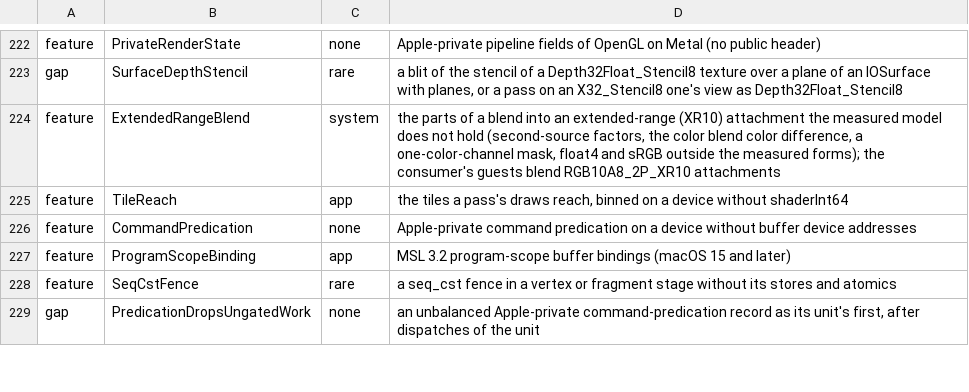
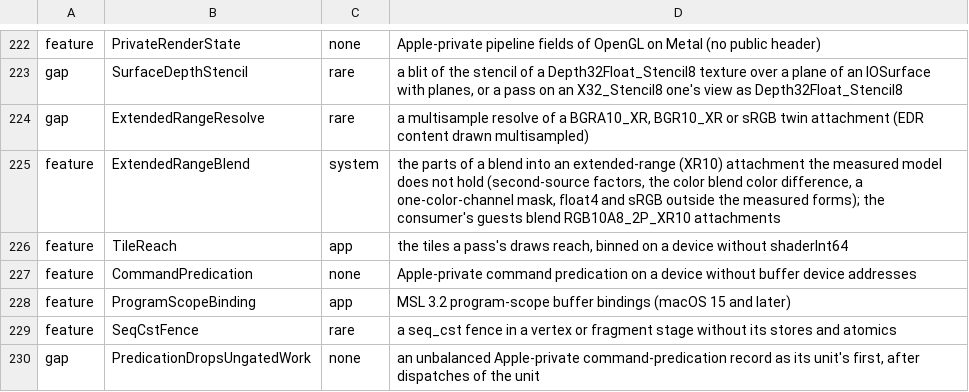
Before and after one commit to YahiaAngelo/metal2vulkan, a TSV file: scripts/refusal-surface/reach.tsv, drawn as a sheet; only a part is shown, gaps mark what is left out; the diff names each change by its address in the sheet, - before the commit and + after, or states it on an @@ line.

Commit message:
Refuse a multisampled extended-range resolve naming its format and Metal's rule
The resolve of a BGRA10_XR, BGR10_XR or sRGB-twin attachment at 2 or 4 samples was refused as
Unsupported{Format, NotImplemented}, which names no format. It is now
NotImplemented(RuntimeGap::ExtendedRangeResolve { pixel_format }), whose docs state Metal's rule
as measured on the M3 Max (macOS 27.0.1, probe xrr: 256 texels of random per-sample colors at 2
and 4 samples for each of the four formats): BGR10_XR's channels and BGRA10_XR's color are the
average of the samples' stored 10-bit codes rounded half up (every texel); BGRA10_XR's alpha is
near the average of the samples' half alphas clamped to [0, 1] (508 of 512 texels), and the sRGB
twins' color near the encoded average of the samples' linear values (about 95% by the plain sRGB
curve). The last two read what the fragment function wrote, not the codes the runtime keeps, so
no resolve is built yet.

Public API added: RuntimeGap::ExtendedRangeResolve { pixel_format }. docs/REFUSALS.md
regenerated, with the gap's reach row.

Verified: on MoltenVK (M3 Max) the new
runtime_lane::resolves::an_extended_range_resolve_is_refused_naming_its_format (four formats, both
resolving store actions) and the resolves, late_resolves, nan_resolves and extended_range_targets
lanes pass (27 tests).

```diff
--- a/scripts/refusal-surface/reach.tsv
+++ b/scripts/refusal-surface/reach.tsv
+row 224: gap | ExtendedRangeResolve | rare | a multisample resolve of a BGRA10_XR, BGR10_XR or sRGB twin attachment (EDR content drawn multisampled)
```
Also changed, not shown: 4 other files.
